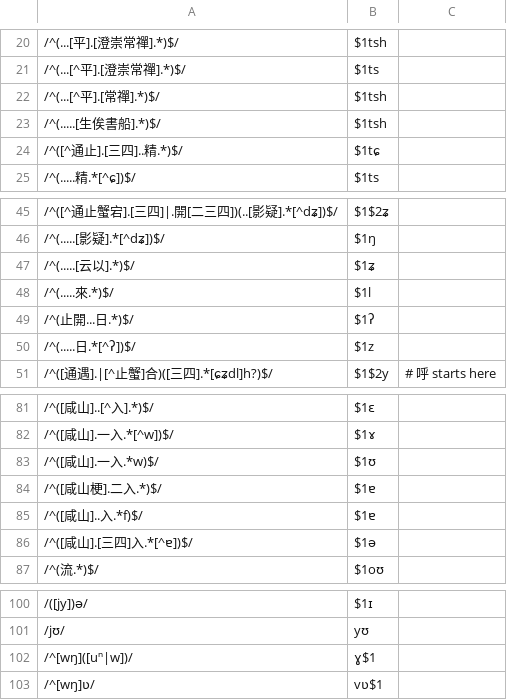
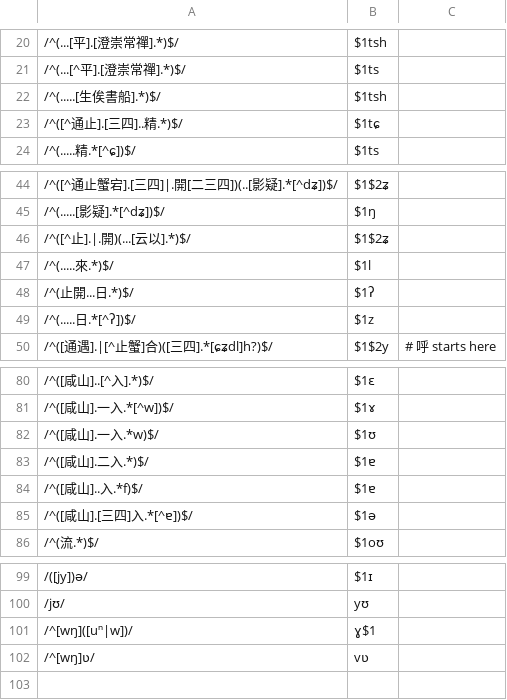
Before and after one commit to hhliow/mandarin, a TSV file: hhliow/canonicalToYingjing.tsv, drawn as a sheet; only a part is shown, gaps mark what is left out.

Commit message:
Update canonicalToYingjing.tsv

```diff
--- a/hhliow/canonicalToYingjing.tsv
+++ b/hhliow/canonicalToYingjing.tsv
@@ -21,3 +21,2 @@
 /^(...[^平].[澄崇常禪].*)$/	$1ts
-/^(...[^平].[常禪].*)$/	$1tsh
 /^(.....[生俟書船].*)$/	$1tsh
@@ -46,3 +45,3 @@
 /^(.....[影疑].*[^dʑ])$/	$1ŋ
-/^(.....[云以].*)$/	$1ʑ
+/^([^止].|.開)(...[云以].*)$/	$1$2ʑ
 /^(.....來.*)$/	$1l
@@ -83,3 +82,3 @@
 /^([咸山].一入.*w)$/	$1ʊ
-/^([咸山梗].二入.*)$/	$1ɐ
+/^([咸山].二入.*)$/	$1ɐ
 /^([咸山]..入.*f)$/	$1ɐ
@@ -102,2 +101,2 @@
 /^[wŋ]([uⁿ|w])/	ɣ$1
-/^[wŋ]ʋ/	vʋ$1
+/^[wŋ]ʋ/	vʋ
```
